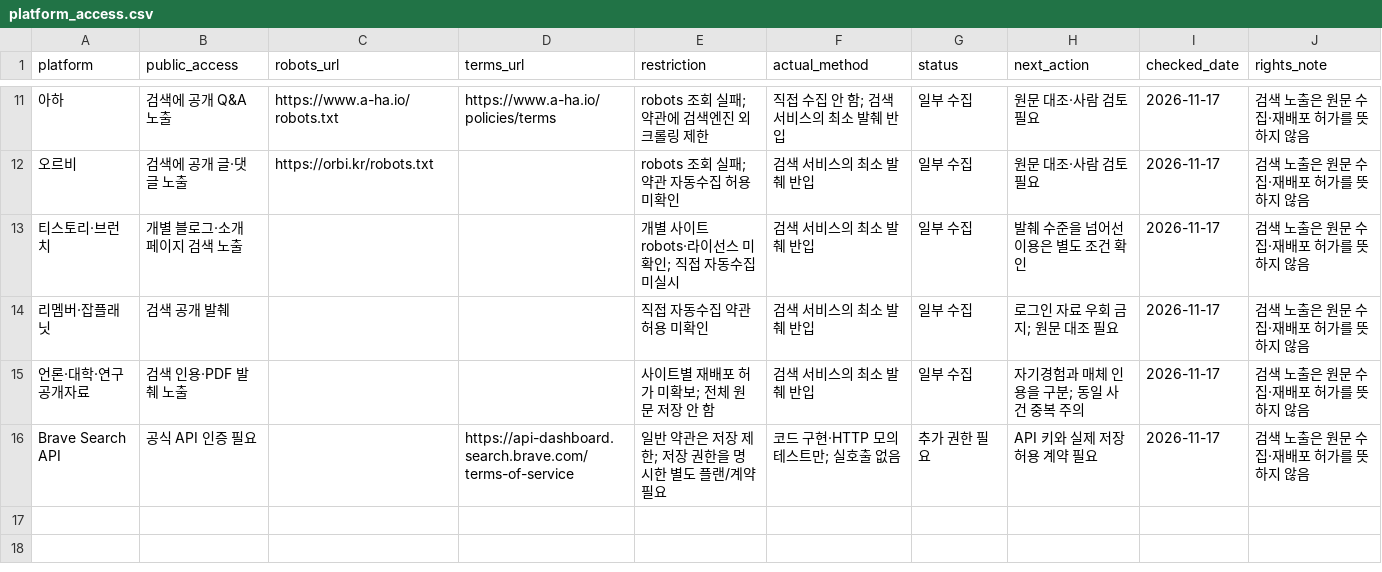
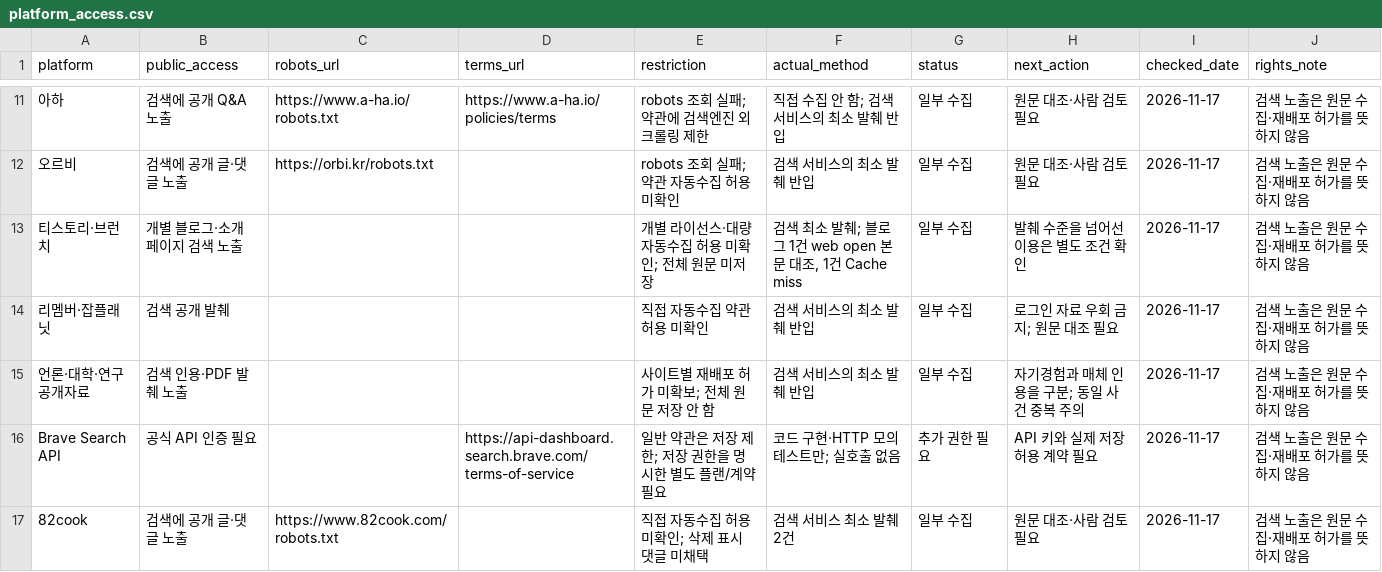
Before and after one commit to meaningGitt/Subway_crawler, a CSV file: commute-painpoint-research/config/platform_access.csv, drawn as a sheet; only a part is shown, gaps mark what is left out; the diff names each change by its address in the sheet, - before the commit and + after, or states it on an @@ line.

Commit message:
Expand public web commute evidence and audit classifications (#6)
Co-authored-by: meaningGitt <a0104037a@gmail.com>

```diff
--- a/commute-painpoint-research/config/platform_access.csv
+++ b/commute-painpoint-research/config/platform_access.csv
-E13 (restriction): 개별 사이트 robots·라이선스 미확인; 직접 자동수집 미실시
+E13 (restriction): 개별 라이선스·대량 자동수집 허용 미확인; 전체 원문 미저장
-F13 (actual_method): 검색 서비스의 최소 발췌 반입
+F13 (actual_method): 검색 최소 발췌; 블로그 1건 web open 본문 대조, 1건 Cache miss
+row 17: 82cook | 검색에 공개 글·댓글 노출 | https://www.82cook.com/robots.txt |  | 직접 자동수집 허용 미확인; 삭제 표시 댓글 미채택 | 검색 서비스 최소 발췌 2건 | 일부 수집 | 원문 대조·사람 검토 필요 | 2026-11-17 | 검색 노출은 원문 수집·재배포 허가를 뜻하지 않음
```
Also changed, not shown: 8 other files.
